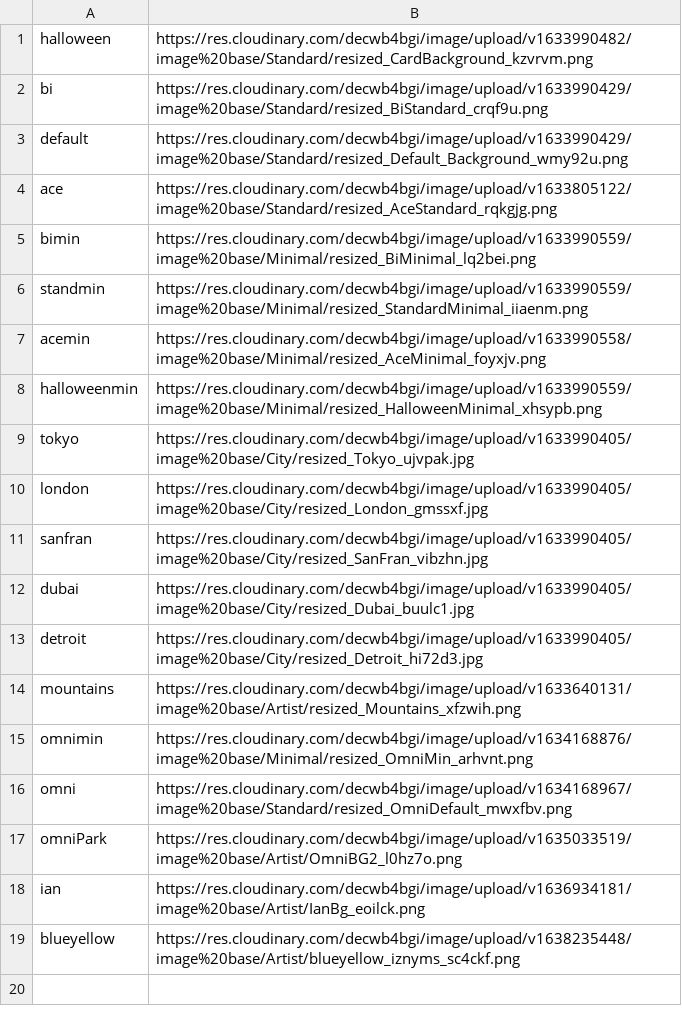
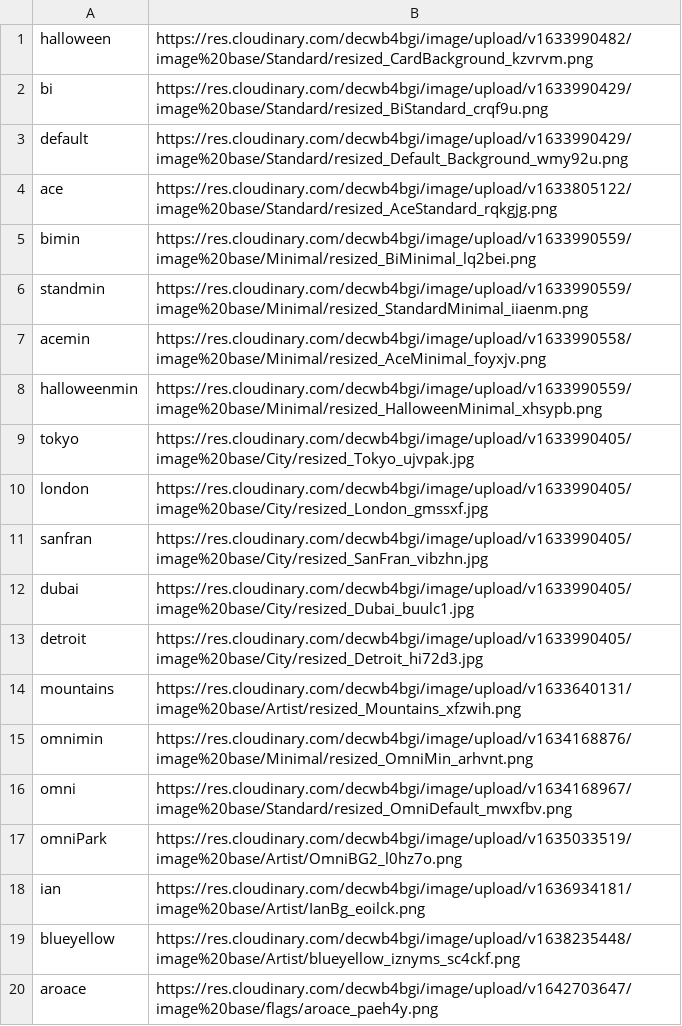
Before and after one commit to AmazingSupDawg/AmazingSupDawg, a CSV file: banner.csv, drawn as a sheet; the diff names each change by its address in the sheet, - before the commit and + after, or states it on an @@ line.

Commit message:
Update banner.csv

```diff
--- a/banner.csv
+++ b/banner.csv
+row 20: aroace | https://res.cloudinary.com/decwb4bgi/image/upload/v1642703647/image%20base/flags/aroace_paeh4y.png
```
